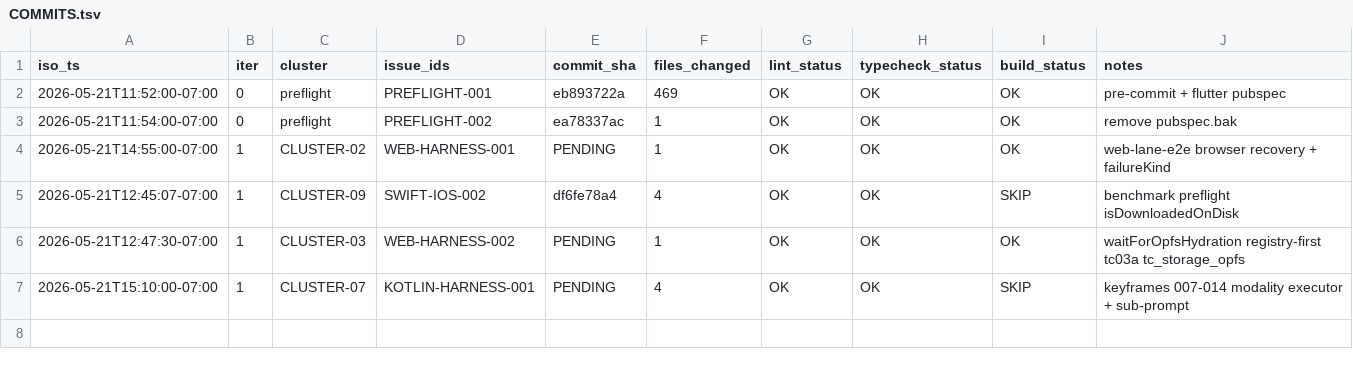
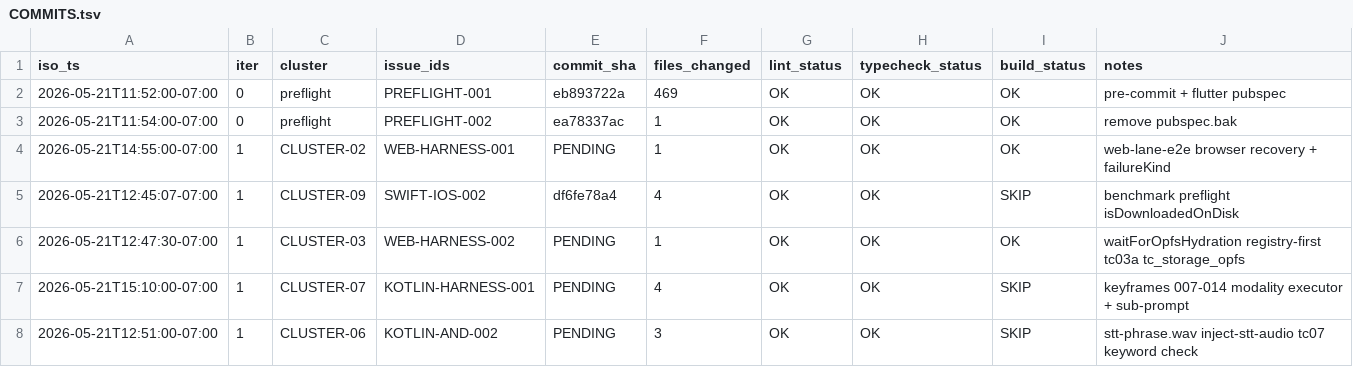
Before and after one commit to RunanywhereAI/runanywhere-sdks, a TSV file: test_workflows/loops/2026-W21/20260521-114540-e2e-loop/COMMITS.tsv, drawn as a sheet.

```diff
--- a/test_workflows/loops/2026-W21/20260521-114540-e2e-loop/COMMITS.tsv
+++ b/test_workflows/loops/2026-W21/20260521-114540-e2e-loop/COMMITS.tsv
@@ -7 +7,2 @@ iso_ts	iter	cluster	issue_ids	commit_sha	files_changed	lint_status	typecheck_sta
 2026-05-21T15:10:00-07:00	1	CLUSTER-07	KOTLIN-HARNESS-001	PENDING	4	OK	OK	SKIP	keyframes 007-014 modality executor + sub-prompt
+2026-05-21T12:51:00-07:00	1	CLUSTER-06	KOTLIN-AND-002	PENDING	3	OK	OK	SKIP	stt-phrase.wav inject-stt-audio tc07 keyword check
```
Also changed, not shown: test_workflows/loops/2026-W21/20260521-114540-e2e-loop/LOOP_TIMELINE.tsv, 1 other file.
